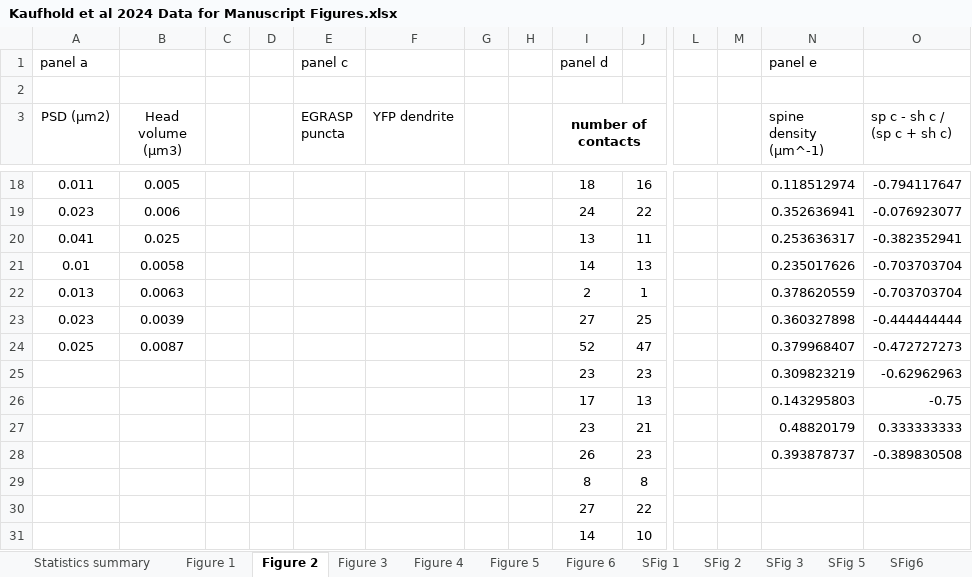
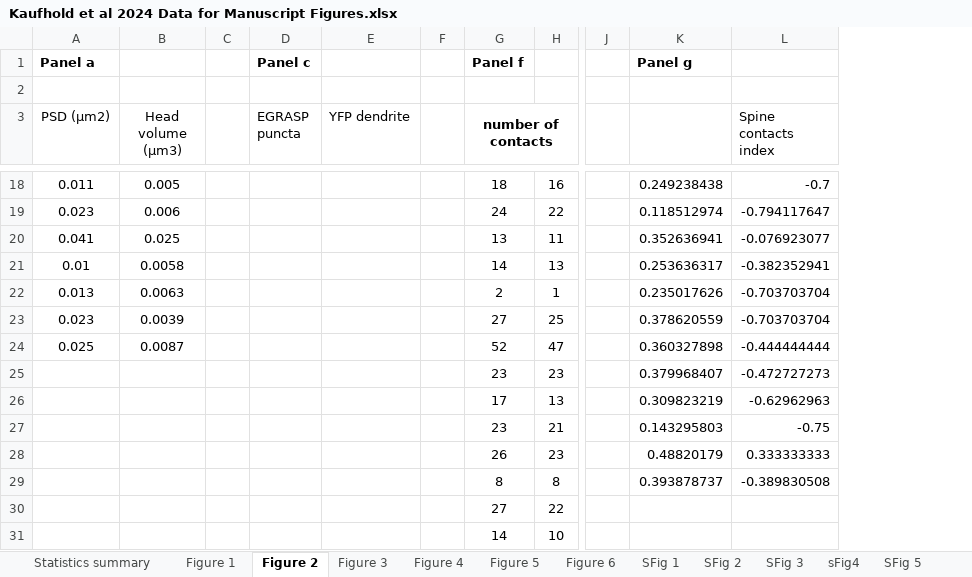
Before and after one commit to BartosLab/Kaufhold_et_al_2024_Cell_Reports, an Excel workbook: Kaufhold et al 2024 Data for Manuscript Figures.xlsx, sheet Figure 2, drawn as a sheet; only a part is shown, gaps mark what is left out; values as stored, in another font and other column widths than the file's, no borders; removed rows and columns are numbered as before the commit, all else as after; rows hold the shown columns only; the diff covers the shown part only; the diff names each change by its address in the sheet, - before the commit and + after, or states it on an @@ line.

```diff
--- a/Kaufhold et al 2024 Data for Manuscript Figures.xlsx (sheet Figure 2)
+++ b/Kaufhold et al 2024 Data for Manuscript Figures.xlsx (sheet Figure 2)
+sheet tab: sFig4
-column D, empty
-column H, empty
-column M, empty
-row 1: panel a |  |  |  | panel c |  |  |  | panel d |  |  |  | panel e
+row 1: Panel a |  |  | Panel c |  |  | Panel f |  |  | Panel g
-K3: spine density (µm^-1)
+K3: (empty)
-L3: sp c - sh c / (sp c + sh c)
+L3: Spine contacts index
-K18: 0.118512974
+K18: 0.249238438
-L18 (Spine contacts index): -0.794117647
+L18 (Spine contacts index): -0.7
-K19: 0.352636941
+K19: 0.118512974
-L19 (Spine contacts index): -0.076923077
+L19 (Spine contacts index): -0.794117647
-K20: 0.253636317
+K20: 0.352636941
-L20 (Spine contacts index): -0.382352941
+L20 (Spine contacts index): -0.076923077
-K21: 0.235017626
+K21: 0.253636317
-L21 (Spine contacts index): -0.703703704
+L21 (Spine contacts index): -0.382352941
-K22: 0.378620559
+K22: 0.235017626
-K23: 0.360327898
+K23: 0.378620559
-L23 (Spine contacts index): -0.444444444
+L23 (Spine contacts index): -0.703703704
-K24: 0.379968407
+K24: 0.360327898
-L24 (Spine contacts index): -0.472727273
+L24 (Spine contacts index): -0.444444444
-K25: 0.309823219
+K25: 0.379968407
-L25 (Spine contacts index): -0.62962963
+L25 (Spine contacts index): -0.472727273
-K26: 0.143295803
+K26: 0.309823219
-L26 (Spine contacts index): -0.75
+L26 (Spine contacts index): -0.62962963
-K27: 0.48820179
+K27: 0.143295803
-L27 (Spine contacts index): 0.333333333
+L27 (Spine contacts index): -0.75
-K28: 0.393878737
+K28: 0.48820179
-L28 (Spine contacts index): -0.389830508
+L28 (Spine contacts index): 0.333333333
-K29: (empty)
+K29: 0.393878737
-L29 (Spine contacts index): (empty)
+L29 (Spine contacts index): -0.389830508
```
Also changed, not shown: 28 edited cells elsewhere in this sheet, sheet SFig6, sheet SFig 3, sheet SFig 5, sheet Figure 4, sheet SFig 1, sheet SFig 2, 5 more sheets.
